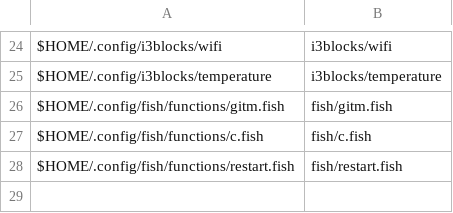
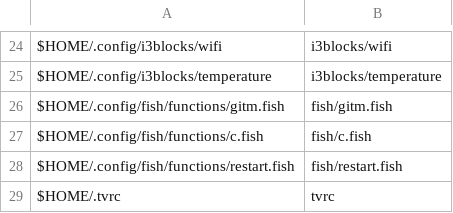
Before and after one commit to sam33r/dotfiles, a CSV file: dotfiles.csv, drawn as a sheet; only a part is shown, gaps mark what is left out; the diff names each change by its address in the sheet, - before the commit and + after, or states it on an @@ line.

```diff
--- a/dotfiles.csv
+++ b/dotfiles.csv
+row 29: $HOME/.tvrc | tvrc
```
Also changed, not shown: 1 other file.
